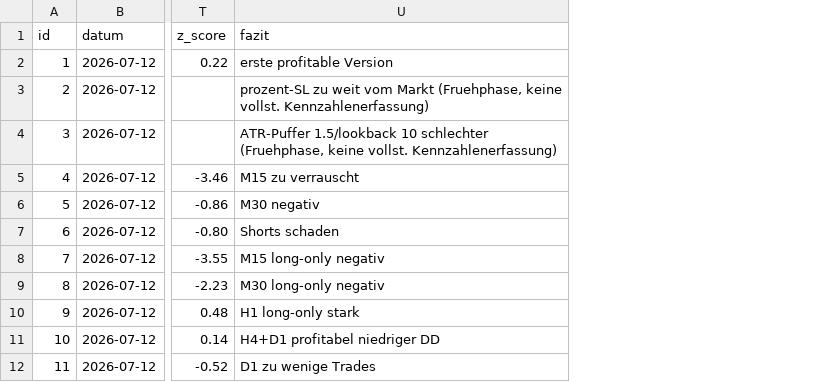
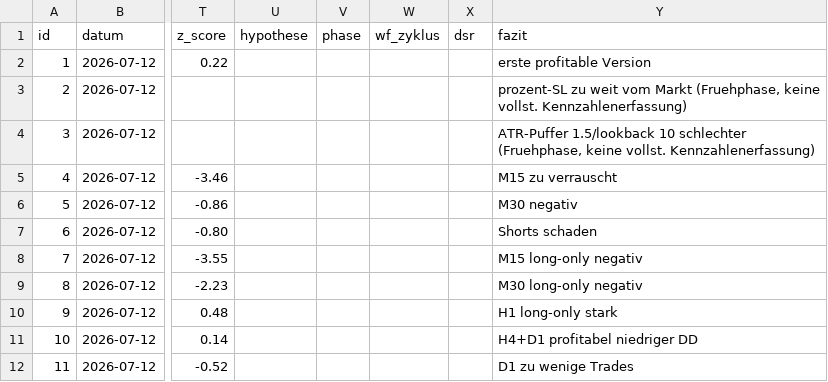
Before and after one commit to translucentv1/trading-bot-v1, a CSV file: backtests.csv, drawn as a sheet; only a part is shown, gaps mark what is left out; the diff names each change by its address in the sheet, - before the commit and + after, or states it on an @@ line.

```diff
--- a/backtests.csv
+++ b/backtests.csv
+column U (hypothese), empty
+column V (phase), empty
+column W (wf_zyklus), empty
+column X (dsr), empty
```
Also changed, not shown: 12 other files.
